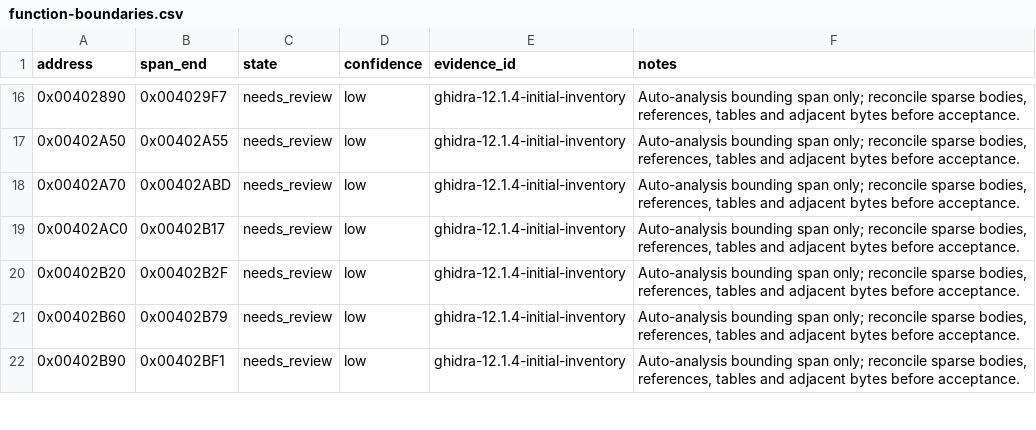
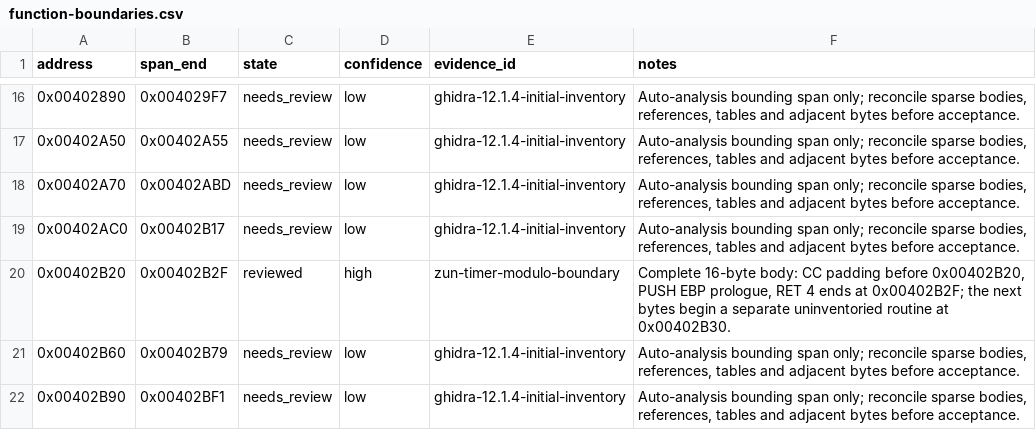
Before and after one commit to N0zoM1z0/th128, a CSV file: config/function-boundaries.csv, drawn as a sheet; only a part is shown, gaps mark what is left out.

```diff
--- a/config/function-boundaries.csv
+++ b/config/function-boundaries.csv
@@ -19,3 +19,3 @@ address,span_end,state,confidence,evidence_id,notes
 0x00402AC0,0x00402B17,needs_review,low,ghidra-12.1.4-initial-inventory,"Auto-analysis bounding span only; reconcile sparse bodies, references, tables and adjacent bytes before acceptance."
-0x00402B20,0x00402B2F,needs_review,low,ghidra-12.1.4-initial-inventory,"Auto-analysis bounding span only; reconcile sparse bodies, references, tables and adjacent bytes before acceptance."
+0x00402B20,0x00402B2F,reviewed,high,zun-timer-modulo-boundary,"Complete 16-byte body: CC padding before 0x00402B20, PUSH EBP prologue, RET 4 ends at 0x00402B2F; the next bytes begin a separate uninventoried routine at 0x00402B30."
 0x00402B60,0x00402B79,needs_review,low,ghidra-12.1.4-initial-inventory,"Auto-analysis bounding span only; reconcile sparse bodies, references, tables and adjacent bytes before acceptance."
```
Also changed, not shown: config/functions.csv, config/matches.csv, 9 other files.
